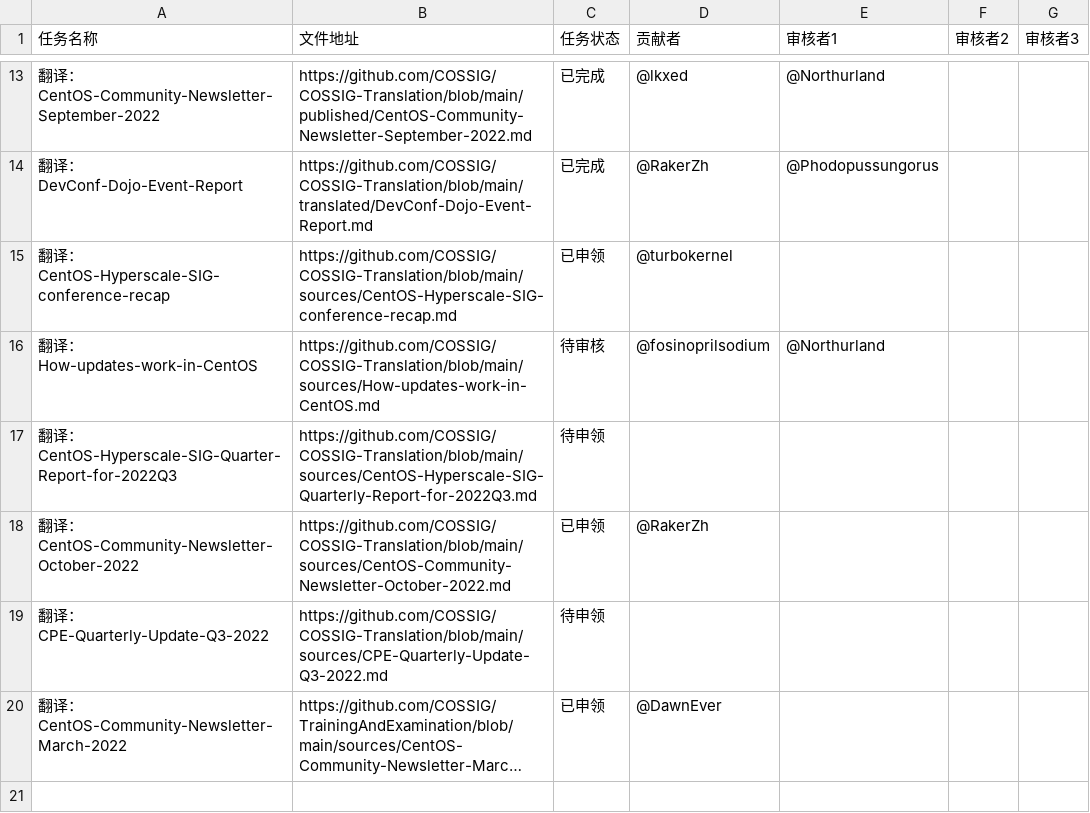
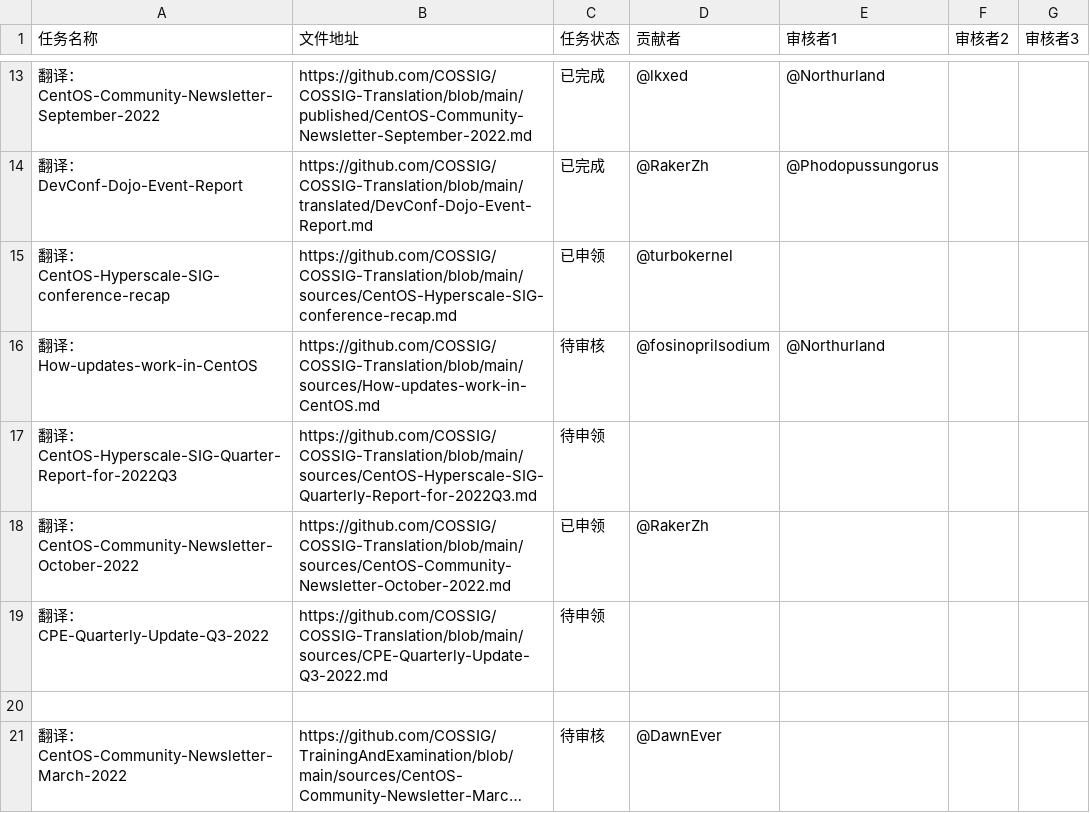
Before and after one commit to COSSIG/Mission-Control, a CSV file: mission-status.csv, drawn as a sheet; only a part is shown, gaps mark what is left out; long unchanged cells end in …; addresses are those after the commit; the diff names each change by its address in the sheet, - before the commit and + after, or states it on an @@ line.

Commit message:
任务状态变更：翻译：CentOS-Community-Newsletter-March-2022，已申领 -> 待审核
@DawnEver 考核通过。列为正式译者。
译文的处理方式待定。

```diff
--- a/mission-status.csv
+++ b/mission-status.csv
+row 20: (empty)
-C21 (任务状态): 已申领
+C21 (任务状态): 待审核
```
